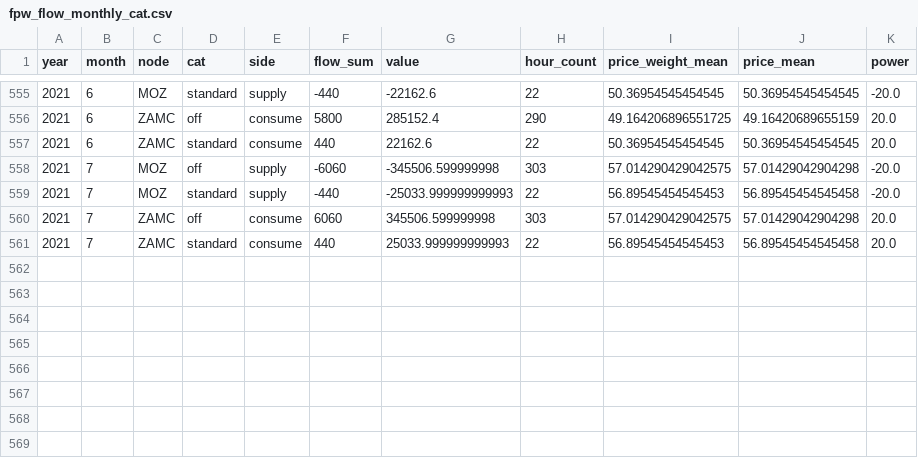
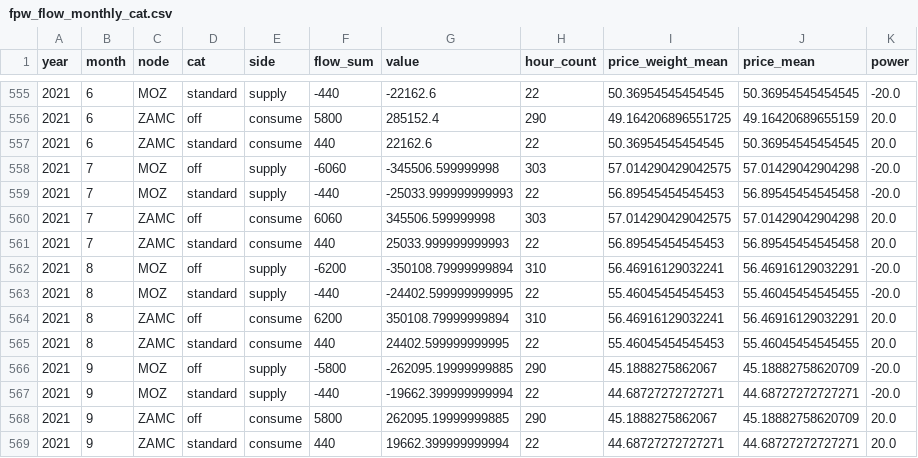
Before and after one commit to AndyFlem/sapp, a CSV file: output/fpw_flow_monthly_cat.csv, drawn as a sheet; only a part is shown, gaps mark what is left out; the diff names each change by its address in the sheet, - before the commit and + after, or states it on an @@ line.

```diff
--- a/output/fpw_flow_monthly_cat.csv
+++ b/output/fpw_flow_monthly_cat.csv
+row 562: 2021 | 8 | MOZ | off | supply | -6200 | -350108.79999999894 | 310 | 56.46916129032241 | 56.46916129032291 | -20.0
+row 563: 2021 | 8 | MOZ | standard | supply | -440 | -24402.599999999995 | 22 | 55.46045454545453 | 55.46045454545455 | -20.0
+row 564: 2021 | 8 | ZAMC | off | consume | 6200 | 350108.79999999894 | 310 | 56.46916129032241 | 56.46916129032291 | 20.0
+row 565: 2021 | 8 | ZAMC | standard | consume | 440 | 24402.599999999995 | 22 | 55.46045454545453 | 55.46045454545455 | 20.0
+row 566: 2021 | 9 | MOZ | off | supply | -5800 | -262095.19999999885 | 290 | 45.1888275862067 | 45.18882758620709 | -20.0
+row 567: 2021 | 9 | MOZ | standard | supply | -440 | -19662.399999999994 | 22 | 44.68727272727271 | 44.68727272727271 | -20.0
+row 568: 2021 | 9 | ZAMC | off | consume | 5800 | 262095.19999999885 | 290 | 45.1888275862067 | 45.18882758620709 | 20.0
+row 569: 2021 | 9 | ZAMC | standard | consume | 440 | 19662.399999999994 | 22 | 44.68727272727271 | 44.68727272727271 | 20.0
```
Also changed, not shown: output/dam_flow_monthly_cat.csv, output/dam_monthly.csv, 31 other files.
